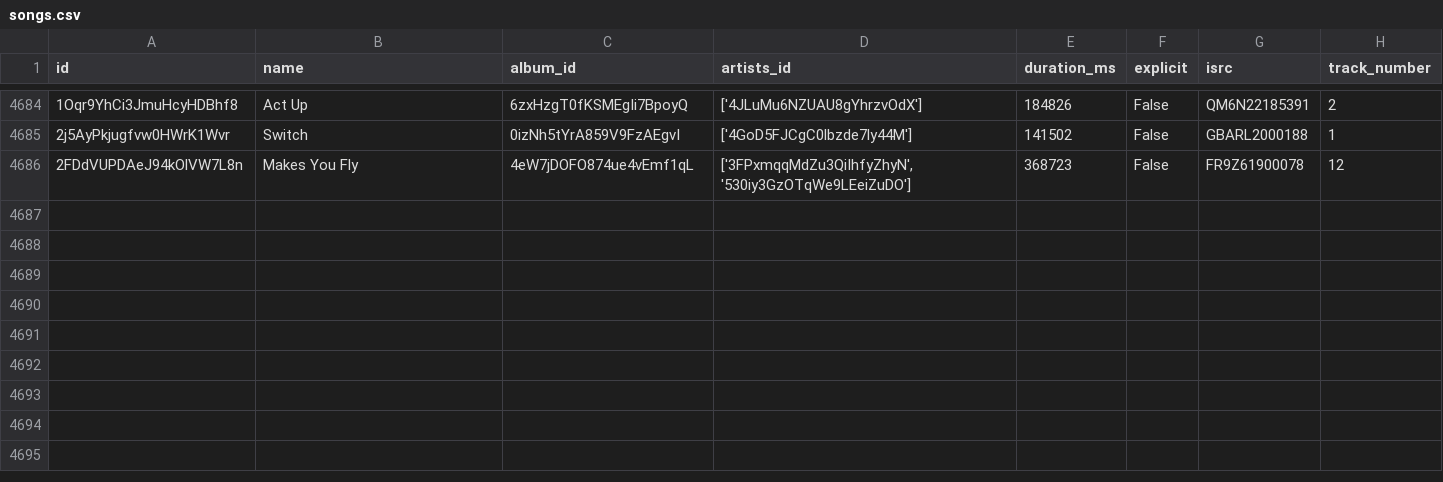
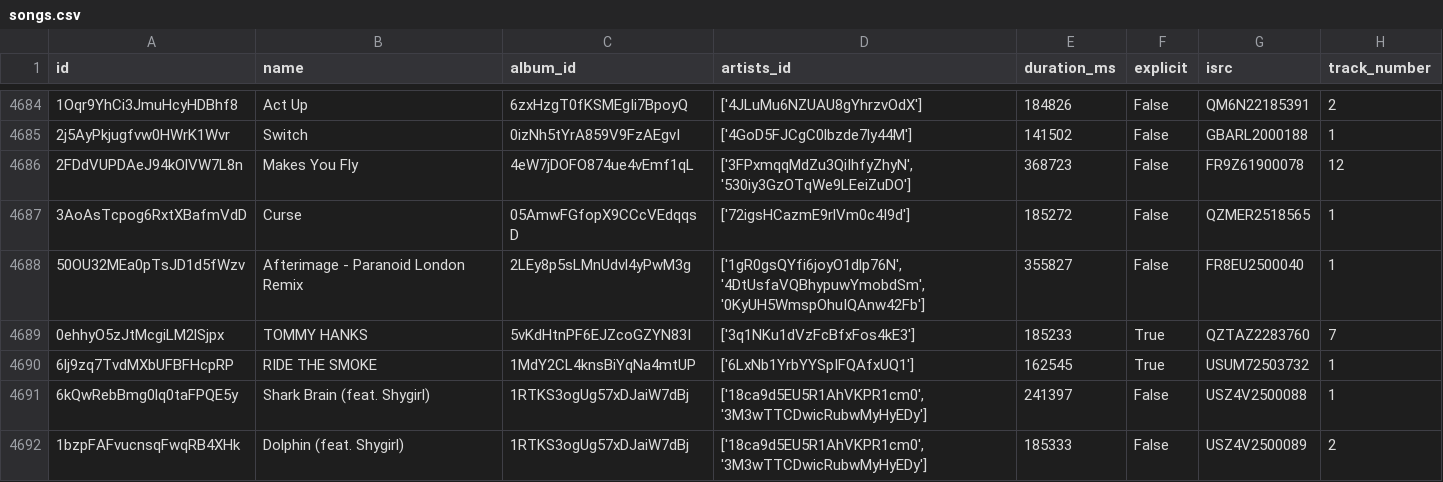
Before and after one commit to iochoa808/SpotifyData, a CSV file: data/songs.csv, drawn as a sheet; only a part is shown, gaps mark what is left out; the diff names each change by its address in the sheet, - before the commit and + after, or states it on an @@ line.

```diff
--- a/data/songs.csv
+++ b/data/songs.csv
+row 4687: 3AoAsTcpog6RxtXBafmVdD | Curse | 05AmwFGfopX9CCcVEdqqsD | ['72igsHCazmE9rlVm0c4I9d'] | 185272 | False | QZMER2518565 | 1
+row 4688: 50OU32MEa0pTsJD1d5fWzv | Afterimage - Paranoid London Remix | 2LEy8p5sLMnUdvl4yPwM3g | ['1gR0gsQYfi6joyO1dlp76N', '4DtUsfaVQBhypuwYmobdSm', '0KyUH5WmspOhuIQAnw42Fb'] | 355827 | False | FR8EU2500040 | 1
+row 4689: 0ehhyO5zJtMcgiLM2lSjpx | TOMMY HANKS | 5vKdHtnPF6EJZcoGZYN83I | ['3q1NKu1dVzFcBfxFos4kE3'] | 185233 | True | QZTAZ2283760 | 7
+row 4690: 6lj9zq7TvdMXbUFBFHcpRP | RIDE THE SMOKE | 1MdY2CL4knsBiYqNa4mtUP | ['6LxNb1YrbYYSpIFQAfxUQ1'] | 162545 | True | USUM72503732 | 1
+row 4691: 6kQwRebBmg0lq0taFPQE5y | Shark Brain (feat. Shygirl) | 1RTKS3ogUg57xDJaiW7dBj | ['18ca9d5EU5R1AhVKPR1cm0', '3M3wTTCDwicRubwMyHyEDy'] | 241397 | False | USZ4V2500088 | 1
+row 4692: 1bzpFAFvucnsqFwqRB4XHk | Dolphin (feat. Shygirl) | 1RTKS3ogUg57xDJaiW7dBj | ['18ca9d5EU5R1AhVKPR1cm0', '3M3wTTCDwicRubwMyHyEDy'] | 185333 | False | USZ4V2500089 | 2
```
Also changed, not shown: data/artists.csv, 2 other files.
